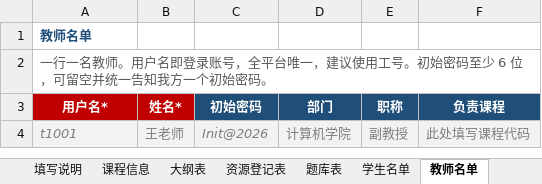
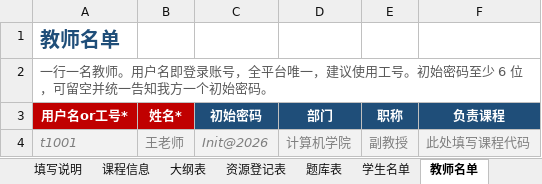
Before and after one commit to ohhhh513/course-agent-v1, an Excel workbook: 甲方资料交付/课程资料收集模板.xlsx, sheet 教师名单, drawn as a sheet; values as stored, in another font and other column widths than the file's, no borders; the diff names each change by its address in the sheet, - before the commit and + after, or states it on an @@ line.

```diff
--- a/甲方资料交付/课程资料收集模板.xlsx (sheet 教师名单)
+++ b/甲方资料交付/课程资料收集模板.xlsx (sheet 教师名单)
@@ A1 text size: larger @@
-A3: 用户名*
+A3: 用户名or工号*
```
Also changed, not shown: sheet 填写说明, sheet 课程信息, sheet 题库表, sheet 学生名单, sheet 大纲表, 7 other files.
